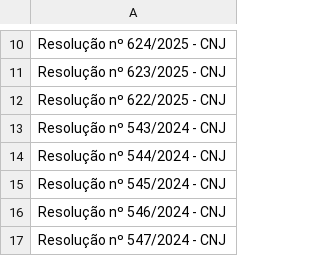
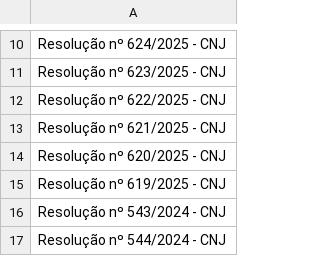
Before and after one commit to enioacl/conformidade, a CSV file: tab_dimensao/dNorma.csv, drawn as a sheet; only a part is shown, gaps mark what is left out; the shorter side is filled out with more unchanged rows; the diff names each change by its address in the sheet, - before the commit and + after, or states it on an @@ line.

```diff
--- a/tab_dimensao/dNorma.csv
+++ b/tab_dimensao/dNorma.csv
+row 13: Resolução nº 621/2025 - CNJ
+row 14: Resolução nº 620/2025 - CNJ
+row 15: Resolução nº 619/2025 - CNJ
```
